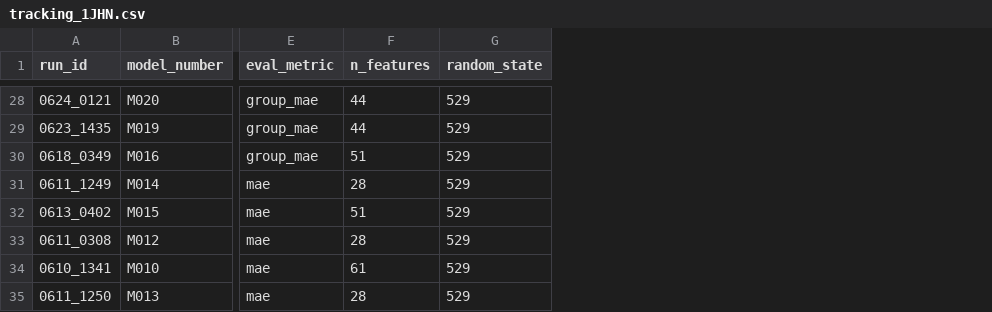
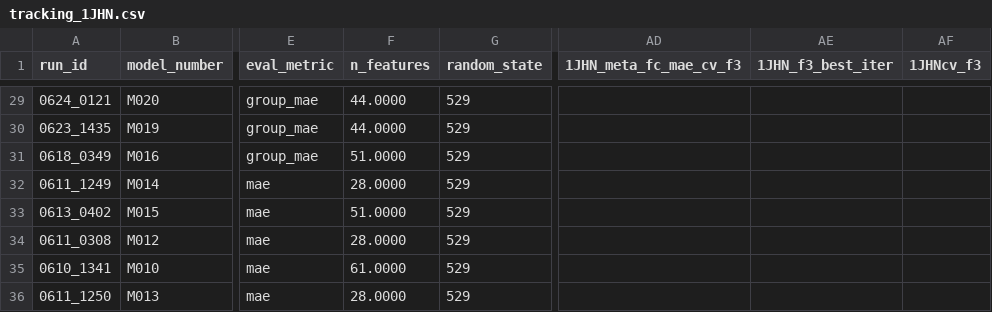
Before and after one commit to RobMulla/kaggle-champs-2019, a CSV file: tracking/tracking_1JHN.csv, drawn as a sheet; only a part is shown, gaps mark what is left out; addresses are those after the commit; the diff covers the shown part only; the diff names each change by its address in the sheet, - before the commit and + after, or states it on an @@ line.

```diff
--- a/tracking/tracking_1JHN.csv
+++ b/tracking/tracking_1JHN.csv
+column AD (1JHN_meta_fc_mae_cv_f3), empty
+column AE (1JHN_f3_best_iter), empty
+column AF (1JHNcv_f3), empty
-F29:F30 (n_features): 44
+F29:F30 (n_features): 44.0000
-F31 (n_features): 51
+F31 (n_features): 51.0000
-F32 (n_features): 28
+F32 (n_features): 28.0000
-F33 (n_features): 51
+F33 (n_features): 51.0000
-F34 (n_features): 28
+F34 (n_features): 28.0000
-F35 (n_features): 61
+F35 (n_features): 61.0000
-F36 (n_features): 28
+F36 (n_features): 28.0000
```
Also changed, not shown: 1 added row and 26 edited cells elsewhere in this file, tracking/tracking.csv, tracking/tracking_2JHC.csv, 6 other files.
